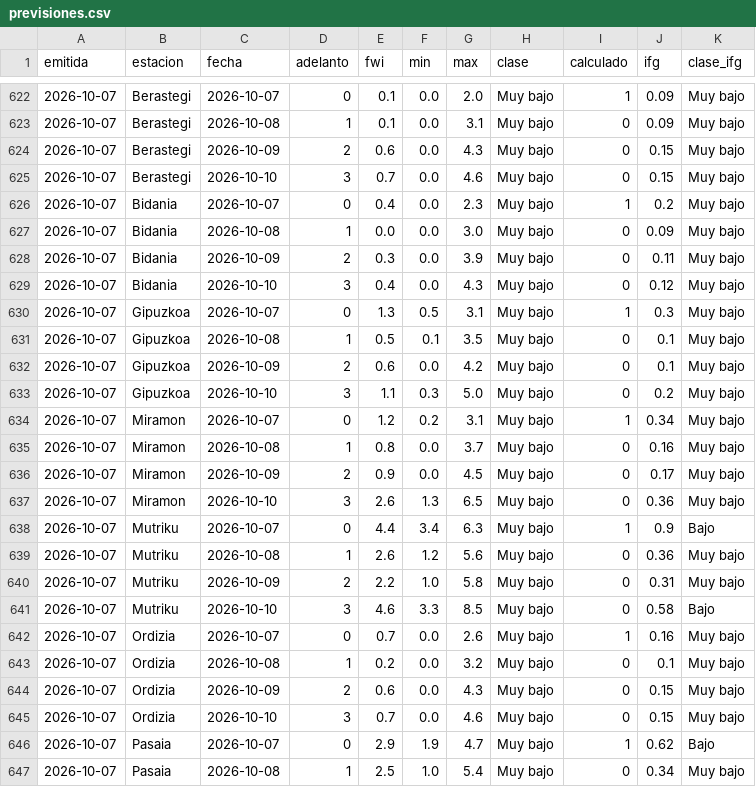
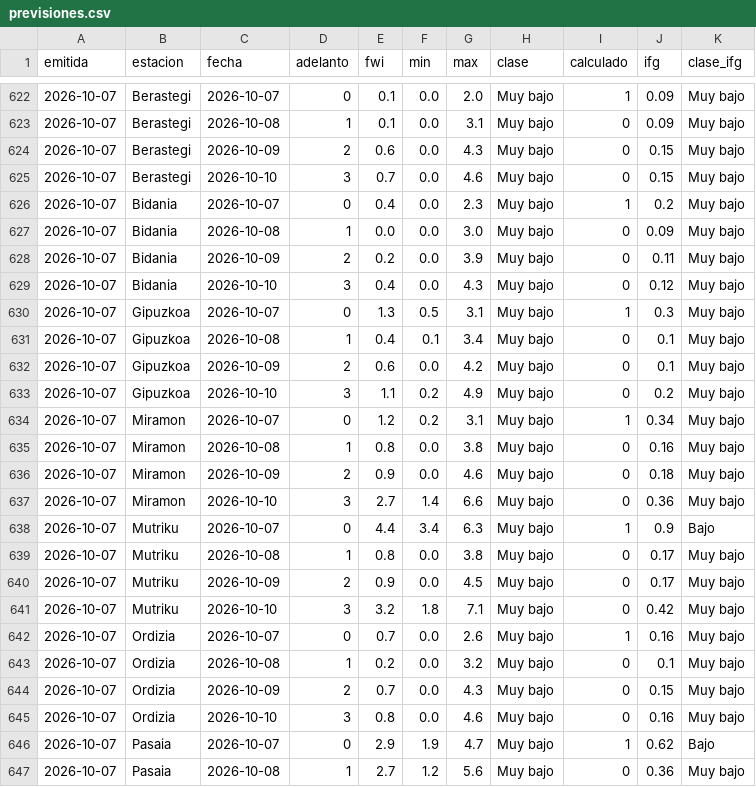
Before and after one commit to irratiamendiak/panel-fwi, a CSV file: datos/previsiones.csv, drawn as a sheet; only a part is shown, gaps mark what is left out; the diff covers the shown part only.

Commit message:
Actualiza datos FWI 2026-10-07

```diff
--- a/datos/previsiones.csv
+++ b/datos/previsiones.csv
@@ -627,21 +627,21 @@ emitida,estacion,fecha,adelanto,fwi,min,max,clase,calculado,ifg,clase_ifg
 2026-10-07,Bidania,2026-10-08,1,0.0,0.0,3.0,Muy bajo,0,0.09,Muy bajo
-2026-10-07,Bidania,2026-10-09,2,0.3,0.0,3.9,Muy bajo,0,0.11,Muy bajo
+2026-10-07,Bidania,2026-10-09,2,0.2,0.0,3.9,Muy bajo,0,0.11,Muy bajo
 2026-10-07,Bidania,2026-10-10,3,0.4,0.0,4.3,Muy bajo,0,0.12,Muy bajo
 2026-10-07,Gipuzkoa,2026-10-07,0,1.3,0.5,3.1,Muy bajo,1,0.3,Muy bajo
-2026-10-07,Gipuzkoa,2026-10-08,1,0.5,0.1,3.5,Muy bajo,0,0.1,Muy bajo
+2026-10-07,Gipuzkoa,2026-10-08,1,0.4,0.1,3.4,Muy bajo,0,0.1,Muy bajo
 2026-10-07,Gipuzkoa,2026-10-09,2,0.6,0.0,4.2,Muy bajo,0,0.1,Muy bajo
-2026-10-07,Gipuzkoa,2026-10-10,3,1.1,0.3,5.0,Muy bajo,0,0.2,Muy bajo
+2026-10-07,Gipuzkoa,2026-10-10,3,1.1,0.2,4.9,Muy bajo,0,0.2,Muy bajo
 2026-10-07,Miramon,2026-10-07,0,1.2,0.2,3.1,Muy bajo,1,0.34,Muy bajo
-2026-10-07,Miramon,2026-10-08,1,0.8,0.0,3.7,Muy bajo,0,0.16,Muy bajo
-2026-10-07,Miramon,2026-10-09,2,0.9,0.0,4.5,Muy bajo,0,0.17,Muy bajo
-2026-10-07,Miramon,2026-10-10,3,2.6,1.3,6.5,Muy bajo,0,0.36,Muy bajo
+2026-10-07,Miramon,2026-10-08,1,0.8,0.0,3.8,Muy bajo,0,0.16,Muy bajo
+2026-10-07,Miramon,2026-10-09,2,0.9,0.0,4.6,Muy bajo,0,0.18,Muy bajo
+2026-10-07,Miramon,2026-10-10,3,2.7,1.4,6.6,Muy bajo,0,0.36,Muy bajo
 2026-10-07,Mutriku,2026-10-07,0,4.4,3.4,6.3,Muy bajo,1,0.9,Bajo
-2026-10-07,Mutriku,2026-10-08,1,2.6,1.2,5.6,Muy bajo,0,0.36,Muy bajo
-2026-10-07,Mutriku,2026-10-09,2,2.2,1.0,5.8,Muy bajo,0,0.31,Muy bajo
-2026-10-07,Mutriku,2026-10-10,3,4.6,3.3,8.5,Muy bajo,0,0.58,Bajo
+2026-10-07,Mutriku,2026-10-08,1,0.8,0.0,3.8,Muy bajo,0,0.17,Muy bajo
+2026-10-07,Mutriku,2026-10-09,2,0.9,0.0,4.5,Muy bajo,0,0.17,Muy bajo
+2026-10-07,Mutriku,2026-10-10,3,3.2,1.8,7.1,Muy bajo,0,0.42,Muy bajo
 2026-10-07,Ordizia,2026-10-07,0,0.7,0.0,2.6,Muy bajo,1,0.16,Muy bajo
 2026-10-07,Ordizia,2026-10-08,1,0.2,0.0,3.2,Muy bajo,0,0.1,Muy bajo
-2026-10-07,Ordizia,2026-10-09,2,0.6,0.0,4.3,Muy bajo,0,0.15,Muy bajo
-2026-10-07,Ordizia,2026-10-10,3,0.7,0.0,4.6,Muy bajo,0,0.15,Muy bajo
+2026-10-07,Ordizia,2026-10-09,2,0.7,0.0,4.3,Muy bajo,0,0.15,Muy bajo
+2026-10-07,Ordizia,2026-10-10,3,0.8,0.0,4.6,Muy bajo,0,0.16,Muy bajo
 2026-10-07,Pasaia,2026-10-07,0,2.9,1.9,4.7,Muy bajo,1,0.62,Bajo
-2026-10-07,Pasaia,2026-10-08,1,2.5,1.0,5.4,Muy bajo,0,0.34,Muy bajo
+2026-10-07,Pasaia,2026-10-08,1,2.7,1.2,5.6,Muy bajo,0,0.36,Muy bajo
```
Also changed, not shown: 20 edited cells elsewhere in this file, 1 other file.
